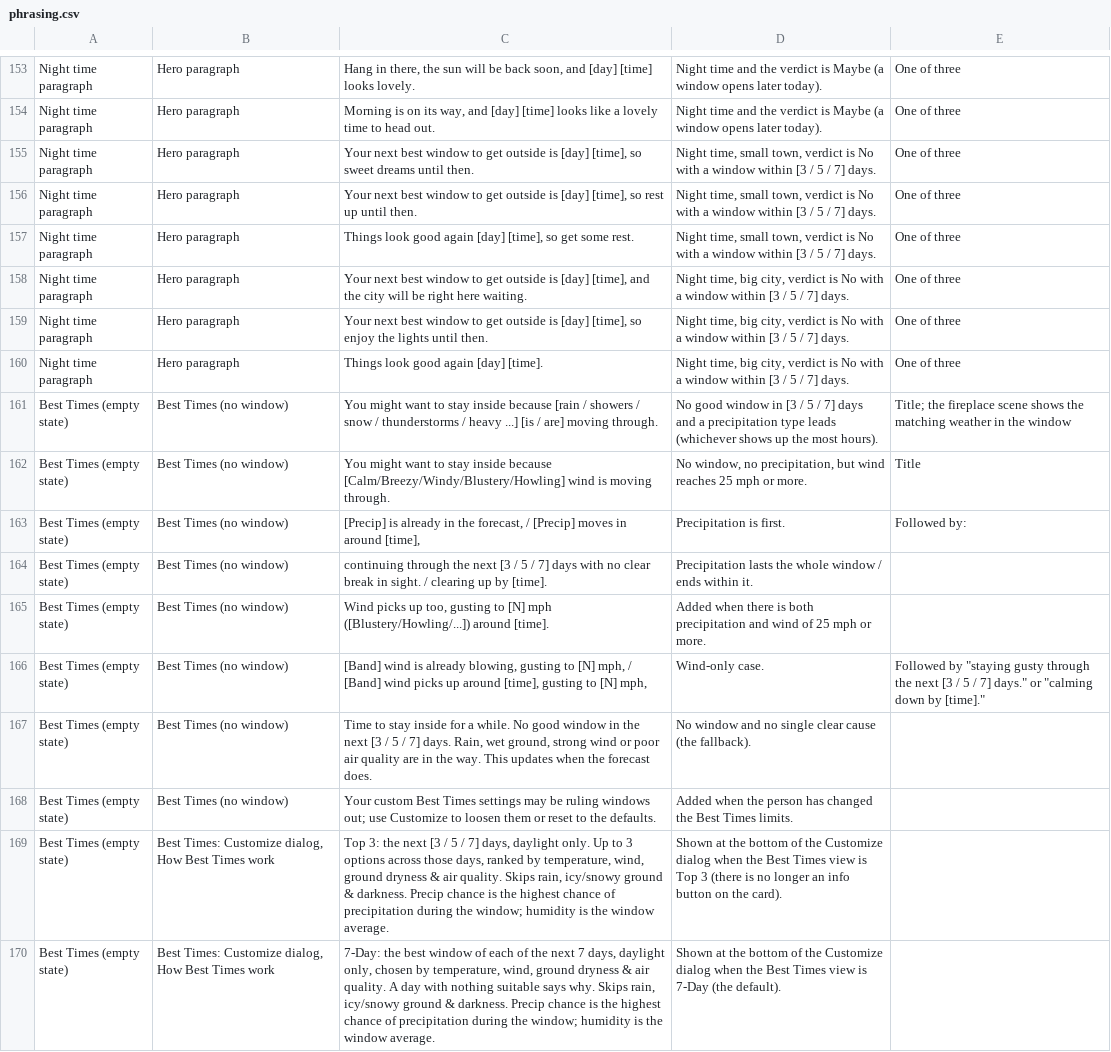
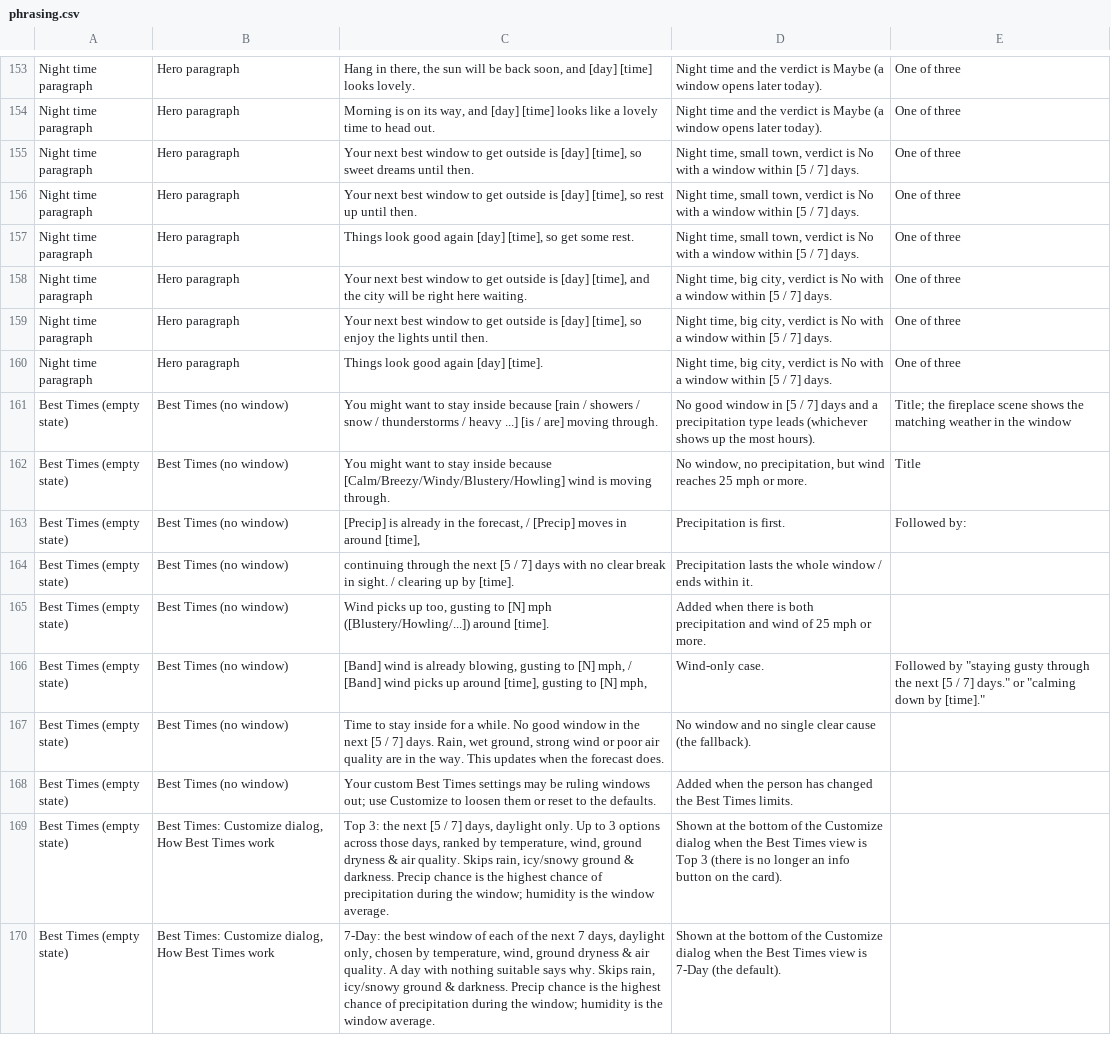
Before and after one commit to jeremyhamann87/Check-the-Wind, a CSV file: phrasing.csv, drawn as a sheet; only a part is shown, gaps mark what is left out; the diff covers the shown part only; the diff names each change by its address in the sheet, - before the commit and + after, or states it on an @@ line.

```diff
--- a/phrasing.csv
+++ b/phrasing.csv
-D155:D157: …window within [3 / 5 / 7]…
+D155:D157: …window within [5 / 7]…
-D158:D160: …window within [3 / 5 / 7]…
+D158:D160: …window within [5 / 7]…
-D161: …window in [3 / 5 / 7]…
+D161: …window in [5 / 7]…
-C164: …the next [3 / 5 / 7]…
+C164: …the next [5 / 7]…
-E166: …the next [3 / 5 / 7]…
+E166: …the next [5 / 7]…
-C167: …the next [3 / 5 / 7]…
+C167: …the next [5 / 7]…
-C169: …the next [3 / 5 / 7]…
+C169: …the next [5 / 7]…
```
Also changed, not shown: 15 added rows, 8 removed rows and 26 edited cells elsewhere in this file, 2 other files.
